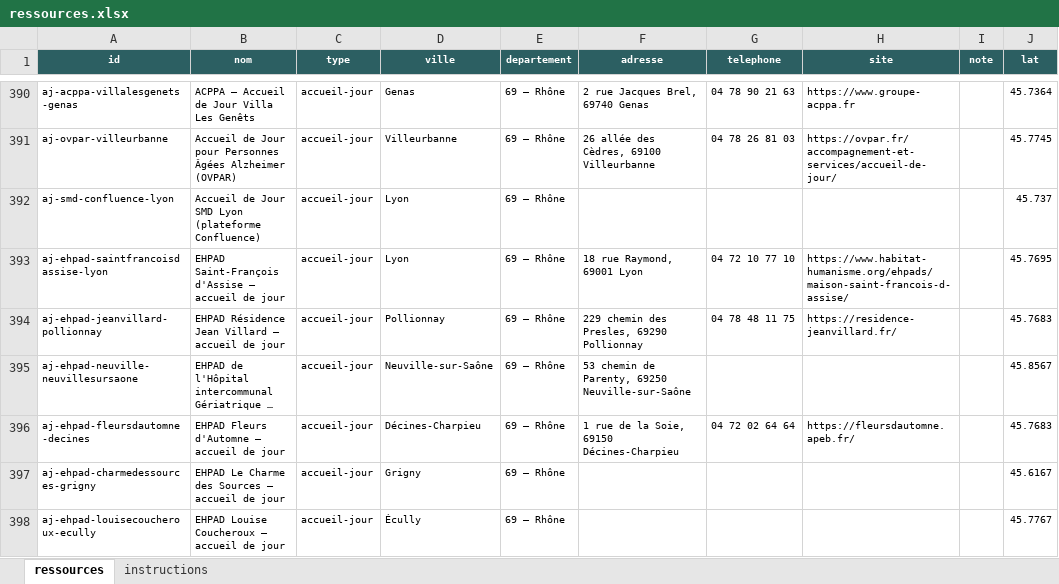
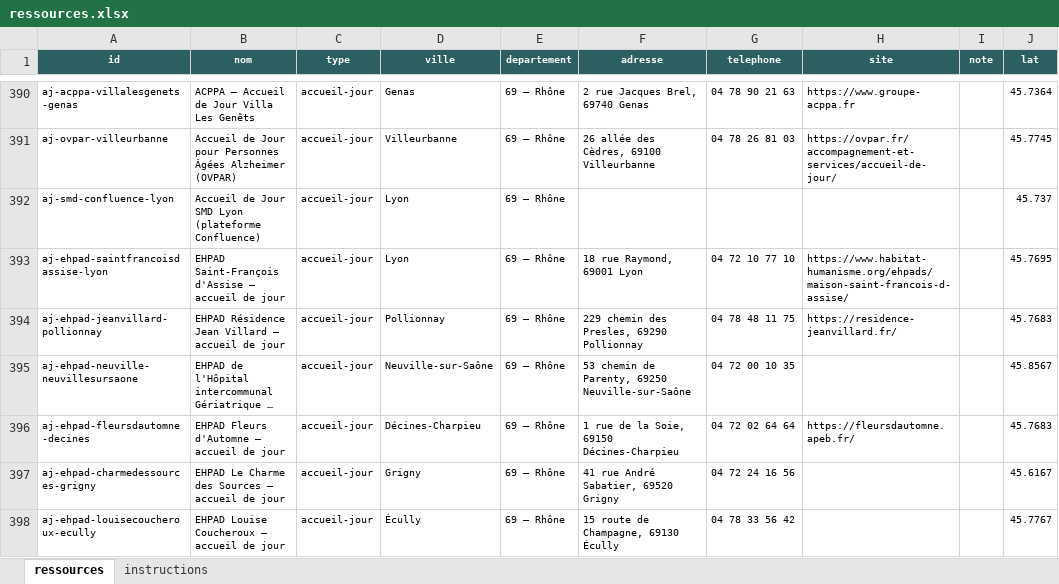
Before and after one commit to amauryvittmer/carte-ressources, an Excel workbook: ressources.xlsx, sheet ressources, drawn as a sheet; only a part is shown, gaps mark what is left out; long unchanged cells end in …; values as stored, in another font and other column widths than the file's, no borders; the diff covers the shown part only; the diff names each change by its address in the sheet, - before the commit and + after, or states it on an @@ line.

```diff
--- a/ressources.xlsx (sheet ressources)
+++ b/ressources.xlsx (sheet ressources)
-G395 (telephone): (empty)
+G395 (telephone): 04 72 00 10 35
-F397 (adresse): (empty)
+F397 (adresse): 41 rue André Sabatier, 69520 Grigny
-G397 (telephone): (empty)
+G397 (telephone): 04 72 24 16 56
-F398 (adresse): (empty)
+F398 (adresse): 15 route de Champagne, 69130 Écully
-G398 (telephone): (empty)
+G398 (telephone): 04 78 33 56 42
```
Also changed, not shown: 43 edited cells elsewhere in this sheet.
